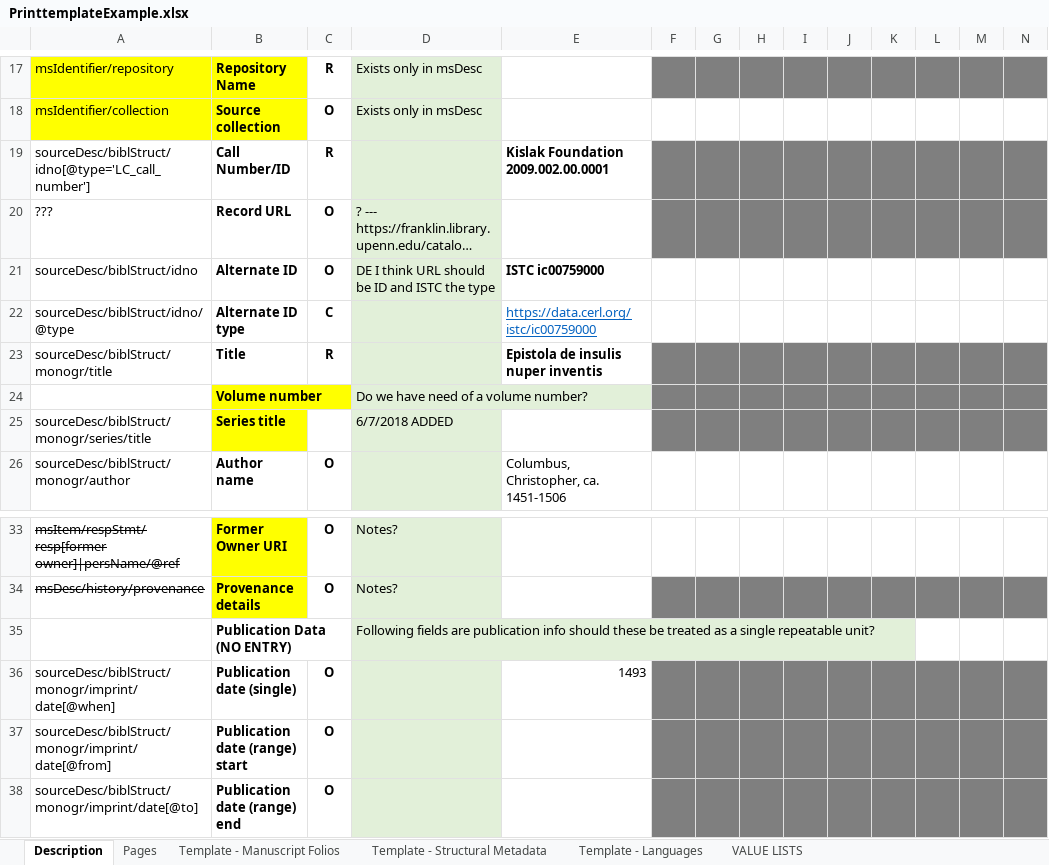
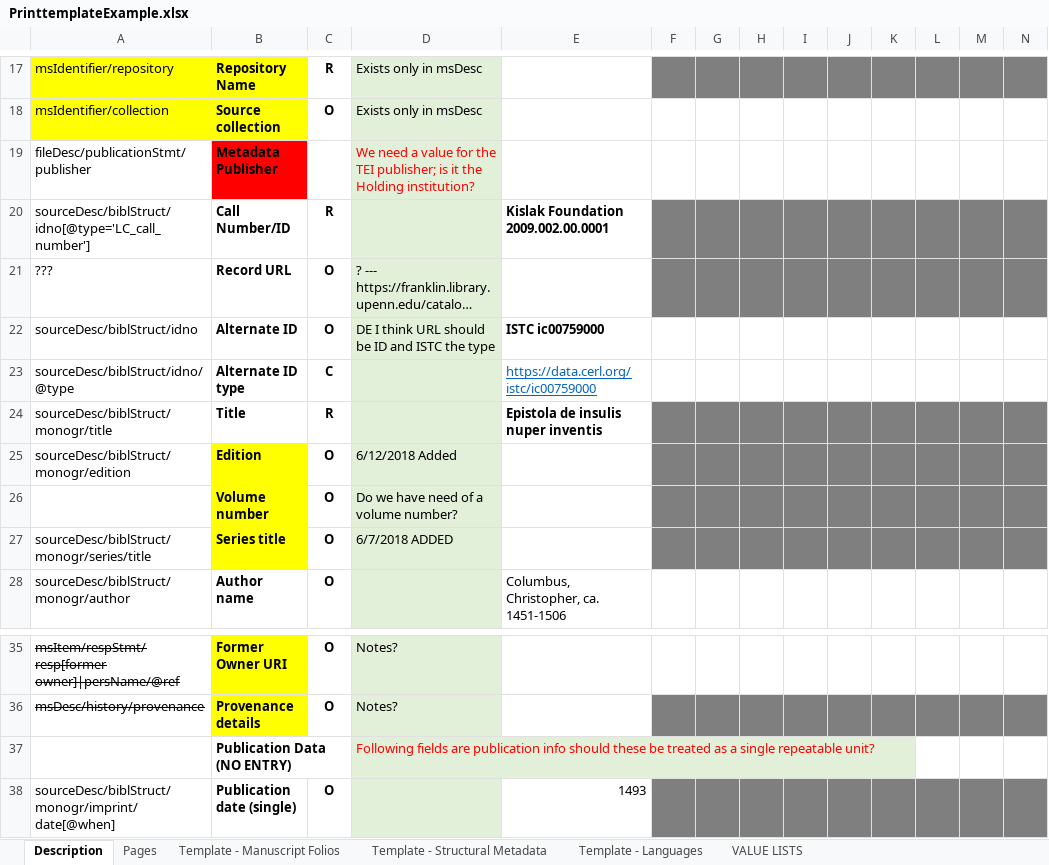
Before and after one commit to KislakCenter/openn, an Excel workbook: doc/PrinttemplateExample.xlsx, sheet Description, drawn as a sheet; only a part is shown, gaps mark what is left out; the shorter side is filled out with more unchanged rows; long unchanged cells end in …; values as stored, in another font and other column widths than the file's, no borders; addresses are those after the commit; rows hold the shown columns only; the diff names each change by its address in the sheet, - before the commit and + after, or states it on an @@ line.

Commit message:
Add edition; change creator to author

```diff
--- a/doc/PrinttemplateExample.xlsx (sheet Description)
+++ b/doc/PrinttemplateExample.xlsx (sheet Description)
+row 19: fileDesc/publicationStmt/publisher | Metadata Publisher |  | We need a value for the TEI publisher; is it the Holding institution?
+row 25: sourceDesc/biblStruct/monogr/edition | Edition | O | 6/12/2018 Added
-C26:C27: (empty)
+C26:C27: O
-D37 text colour: black
+D37 text colour: #FF0000
```
Also changed, not shown: 4 other files.
